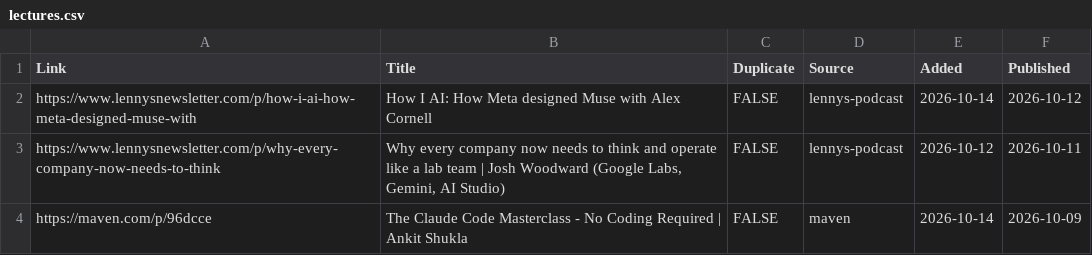
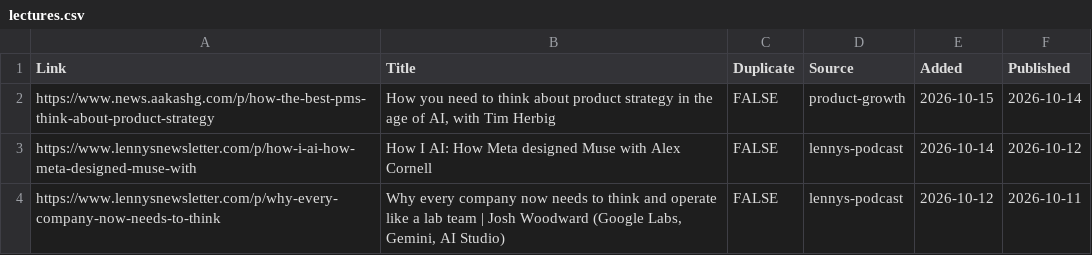
Before and after one commit to Nerupudinho/lecture-player, a CSV file: playlist/lectures.csv, drawn as a sheet; only a part is shown; the shorter side is filled out with more unchanged rows.

```diff
--- a/playlist/lectures.csv
+++ b/playlist/lectures.csv
@@ -1,2 +1,3 @@
 "Link","Title","Duplicate","Source","Added","Published"
+"https://www.news.aakashg.com/p/how-the-best-pms-think-about-product-strategy","How you need to think about product strategy in the age of AI, with Tim Herbig","FALSE","product-growth","2026-10-15","2026-10-14"
 "https://www.lennysnewsletter.com/p/how-i-ai-how-meta-designed-muse-with","How I AI: How Meta designed Muse with Alex Cornell","FALSE","lennys-podcast","2026-10-14","2026-10-12"
```
